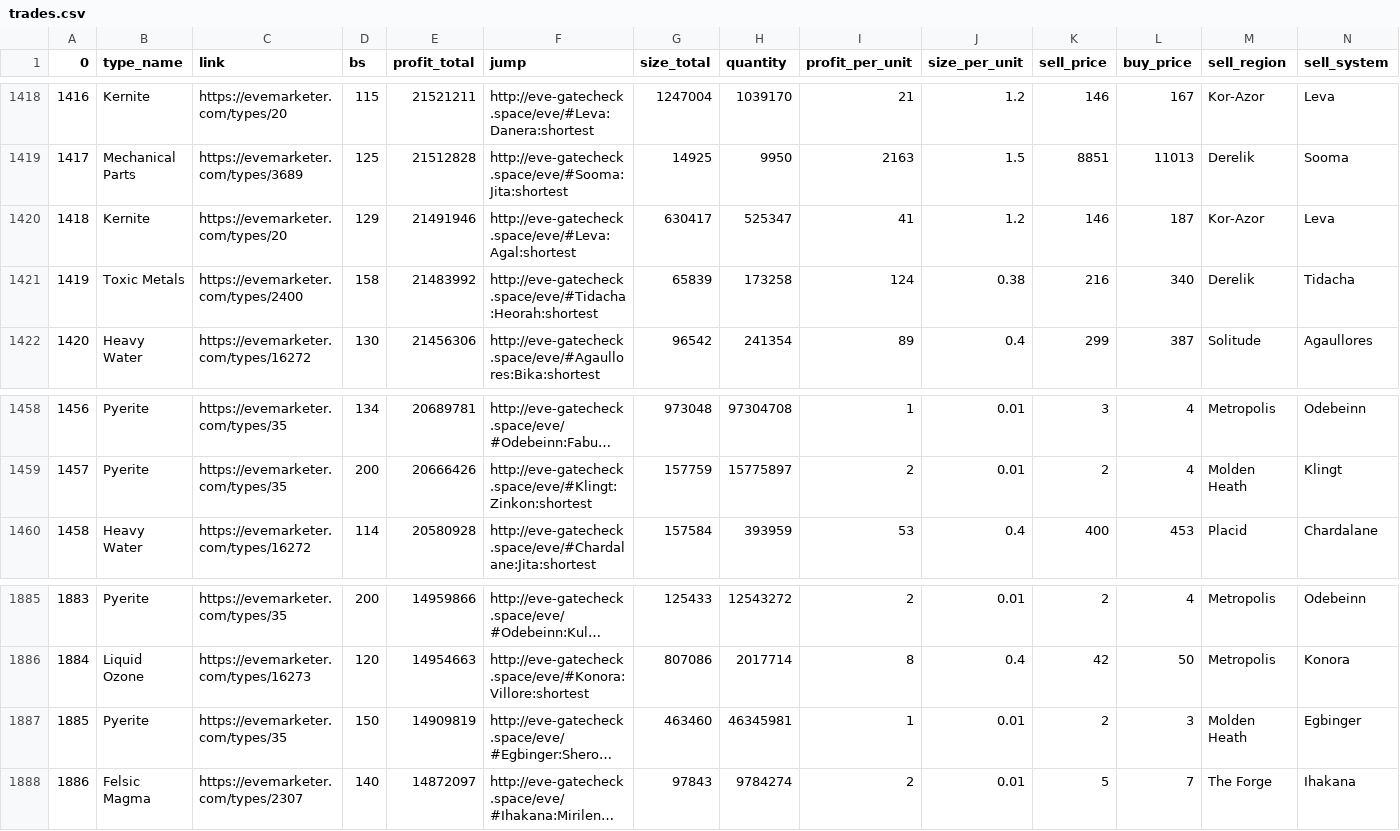
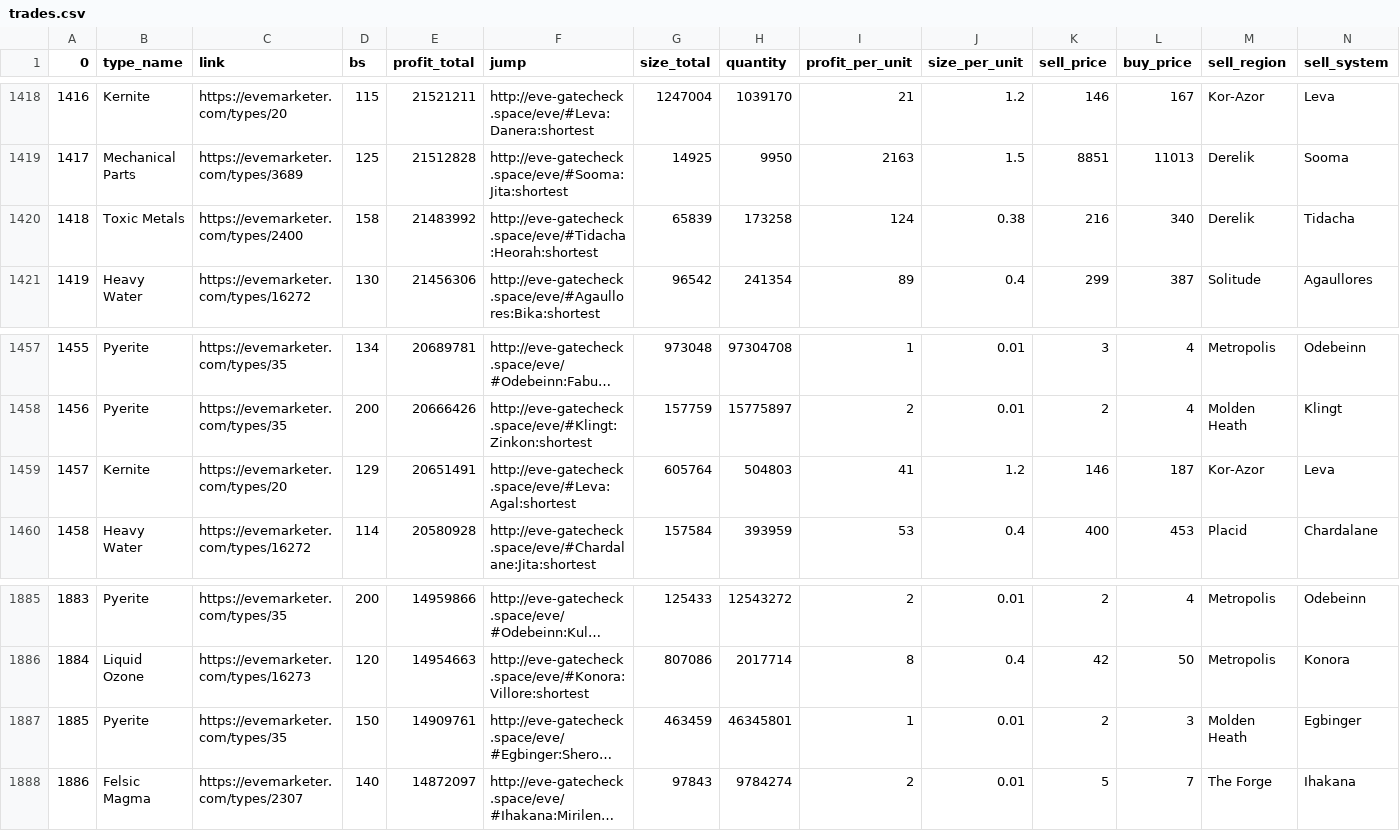
Before and after one commit to eziasolsk0/EVETrader, a CSV file: trades.csv, drawn as a sheet; only a part is shown, gaps mark what is left out; long unchanged cells end in …; removed rows and columns are numbered as before the commit, all else as after; rows hold the shown columns only; the diff names each change by its address in the sheet, - before the commit and + after, or states it on an @@ line.

Commit message:
..

```diff
--- a/trades.csv
+++ b/trades.csv
-row 1420: 1418 | Kernite | https://evemarketer.com/types/20 | 129 | 21491946 | http://eve-gatecheck.space/eve/#Leva:Agal:shortest | 630417 | 525347 | 41 | 1.2 | 146 | 187 | Kor-Azor | Leva
@@ column A (0) renumbered between rows 1420 and 1458 @@
+row 1459: 1457 | Kernite | https://evemarketer.com/types/20 | 129 | 20651491 | http://eve-gatecheck.space/eve/#Leva:Agal:shortest | 605764 | 504803 | 41 | 1.2 | 146 | 187 | Kor-Azor | Leva
-E1887 (profit_total): 14909819
+E1887 (profit_total): 14909761
-G1887 (size_total): 463460
+G1887 (size_total): 463459
-H1887 (quantity): 46345981
+H1887 (quantity): 46345801
```
